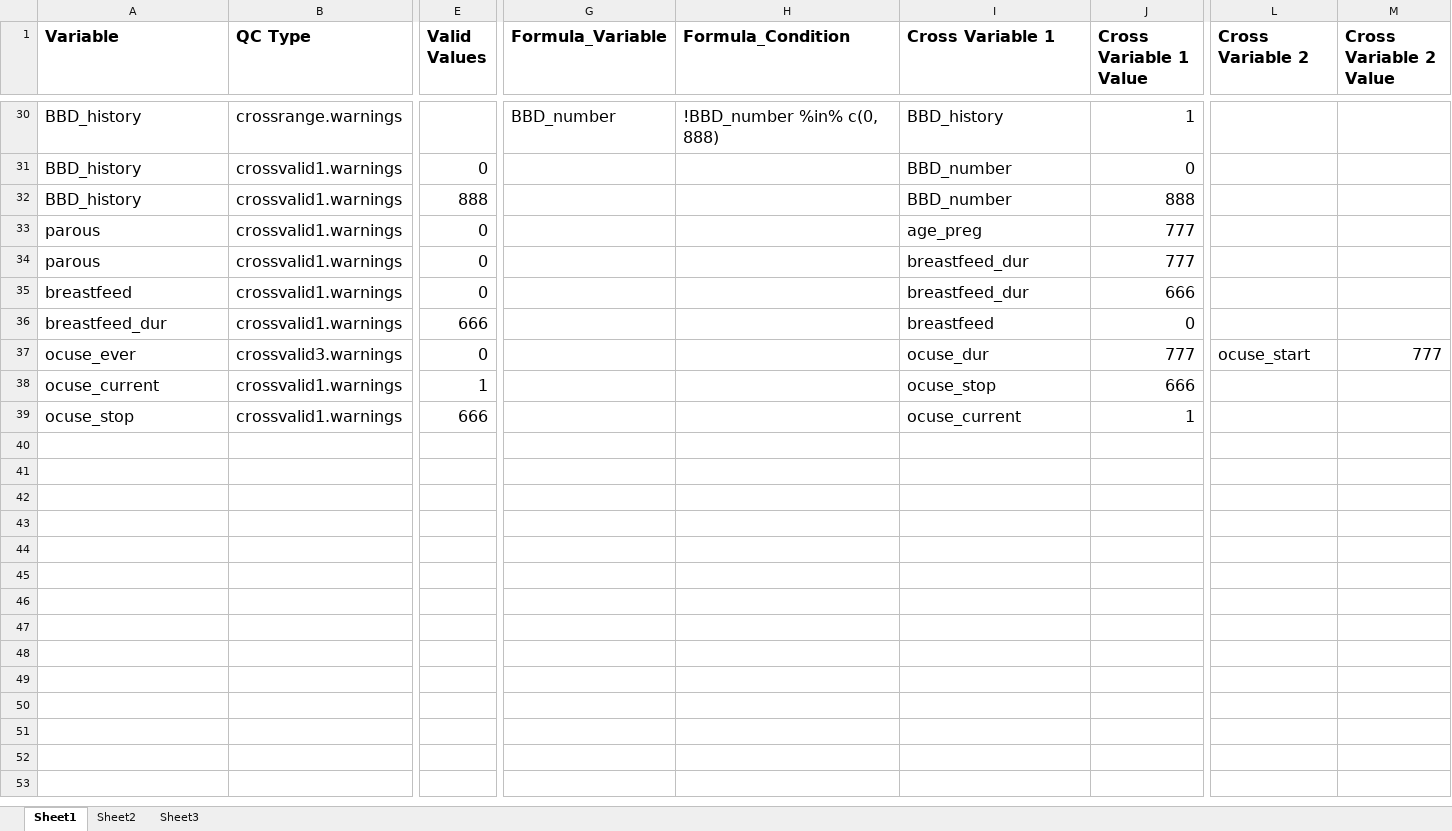
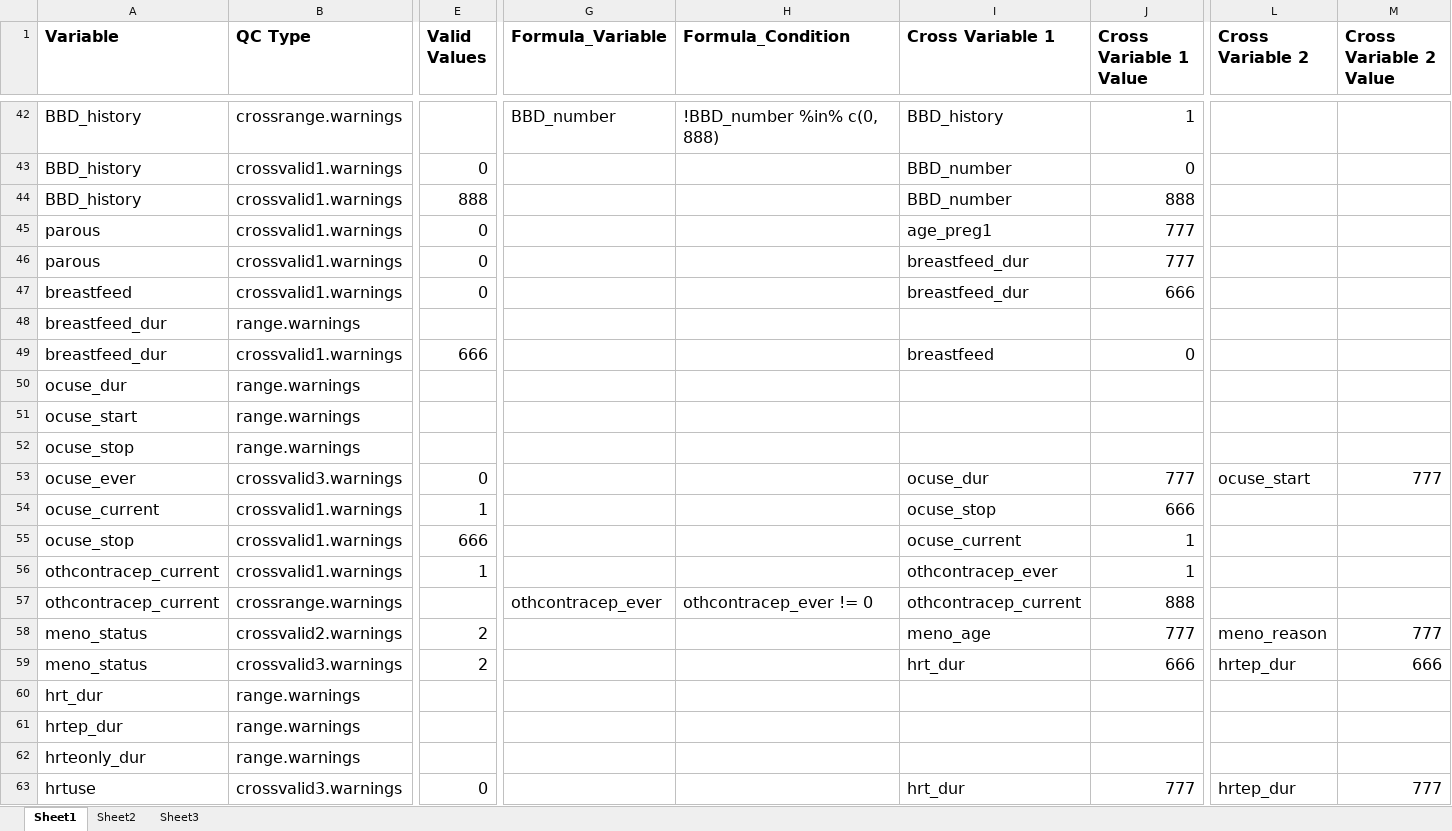
Before and after one commit to Breast-Cancer-Risk-Prediction-Project/data-management, an Excel workbook: BCRPP_QC_R_Excel_Program/Core QC Rules/BCRPP Warning Rules.xlsx, sheet Sheet1, drawn as a sheet; only a part is shown, gaps mark what is left out; values as stored, in another font and other column widths than the file's, no borders; addresses are those after the commit; rows hold the shown columns only; the diff covers the shown part only; the diff names each change by its address in the sheet, - before the commit and + after, or states it on an @@ line.

Commit message:
added more rules

```diff
--- a/BCRPP_QC_R_Excel_Program/Core QC Rules/BCRPP Warning Rules.xlsx (sheet Sheet1)
+++ b/BCRPP_QC_R_Excel_Program/Core QC Rules/BCRPP Warning Rules.xlsx (sheet Sheet1)
-I45 (Cross Variable 1): age_preg
+I45 (Cross Variable 1): age_preg1
+row 48: breastfeed_dur | range.warnings
+row 50: ocuse_dur | range.warnings
+row 51: ocuse_start | range.warnings
+row 52: ocuse_stop | range.warnings
+row 56: othcontracep_current | crossvalid1.warnings | 1 |  |  | othcontracep_ever | 1
+row 57: othcontracep_current | crossrange.warnings |  | othcontracep_ever | othcontracep_ever != 0 | othcontracep_current | 888
+row 58: meno_status | crossvalid2.warnings | 2 |  |  | meno_age | 777 | meno_reason | 777
+row 59: meno_status | crossvalid3.warnings | 2 |  |  | hrt_dur | 666 | hrtep_dur | 666
+row 60: hrt_dur | range.warnings
+row 61: hrtep_dur | range.warnings
+row 62: hrteonly_dur | range.warnings
+row 63: hrtuse | crossvalid3.warnings | 0 |  |  | hrt_dur | 777 | hrtep_dur | 777
```
Also changed, not shown: 24 added rows elsewhere in this sheet.
